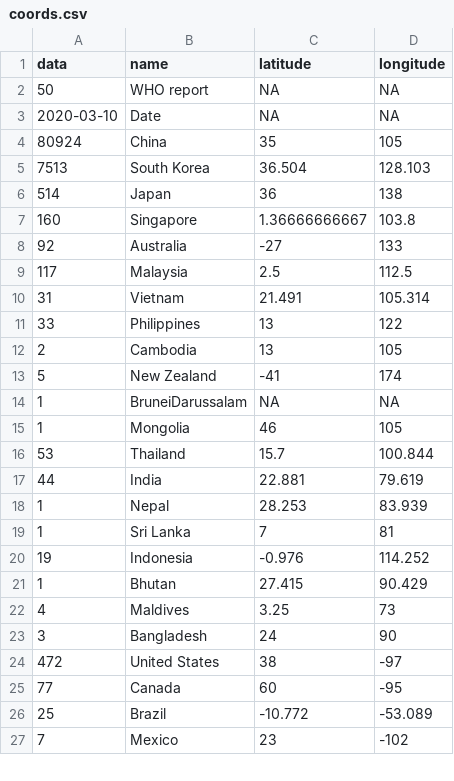
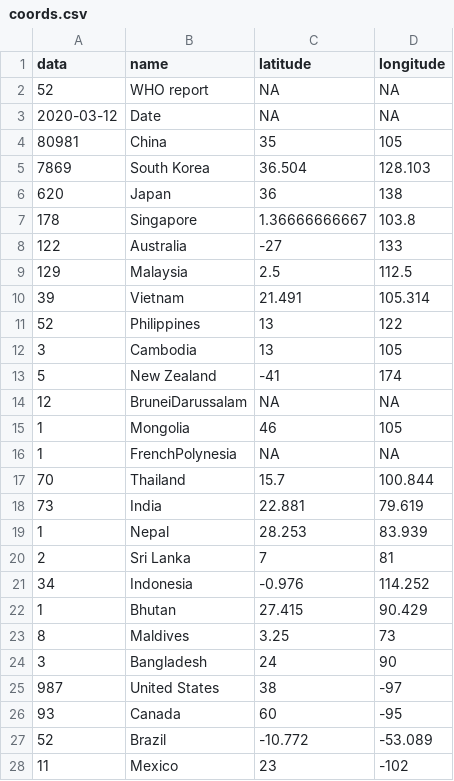
Before and after one commit to gegp01/C3reporta, a CSV file: coords.csv, drawn as a sheet; only a part is shown; the diff covers the shown part only.

Commit message:
Add files via upload

```diff
--- a/coords.csv
+++ b/coords.csv
@@ -1,27 +1,28 @@
 "data","name","latitude","longitude"
-"50","WHO report",NA,NA
-"2020-03-10","Date",NA,NA
-"80924","China",35,105
-"7513","South Korea",36.504,128.103
-"514","Japan",36,138
-"160","Singapore",1.36666666667,103.8
-"92","Australia",-27,133
-"117","Malaysia",2.5,112.5
-"31","Vietnam",21.491,105.314
-"33","Philippines",13,122
-"2","Cambodia",13,105
+"52","WHO report",NA,NA
+"2020-03-12","Date",NA,NA
+"80981","China",35,105
+"7869","South Korea",36.504,128.103
+"620","Japan",36,138
+"178","Singapore",1.36666666667,103.8
+"122","Australia",-27,133
+"129","Malaysia",2.5,112.5
+"39","Vietnam",21.491,105.314
+"52","Philippines",13,122
+"3","Cambodia",13,105
 "5","New Zealand",-41,174
-"1","BruneiDarussalam",NA,NA
+"12","BruneiDarussalam",NA,NA
 "1","Mongolia",46,105
-"53","Thailand",15.7,100.844
-"44","India",22.881,79.619
+"1","FrenchPolynesia",NA,NA
+"70","Thailand",15.7,100.844
+"73","India",22.881,79.619
 "1","Nepal",28.253,83.939
-"1","Sri Lanka",7,81
-"19","Indonesia",-0.976,114.252
+"2","Sri Lanka",7,81
+"34","Indonesia",-0.976,114.252
 "1","Bhutan",27.415,90.429
-"4","Maldives",3.25,73
+"8","Maldives",3.25,73
 "3","Bangladesh",24,90
-"472","United States",38,-97
-"77","Canada",60,-95
-"25","Brazil",-10.772,-53.089
-"7","Mexico",23,-102
+"987","United States",38,-97
+"93","Canada",60,-95
+"52","Brazil",-10.772,-53.089
+"11","Mexico",23,-102
```
Also changed, not shown: 16 added rows and 94 edited cells elsewhere in this file.
